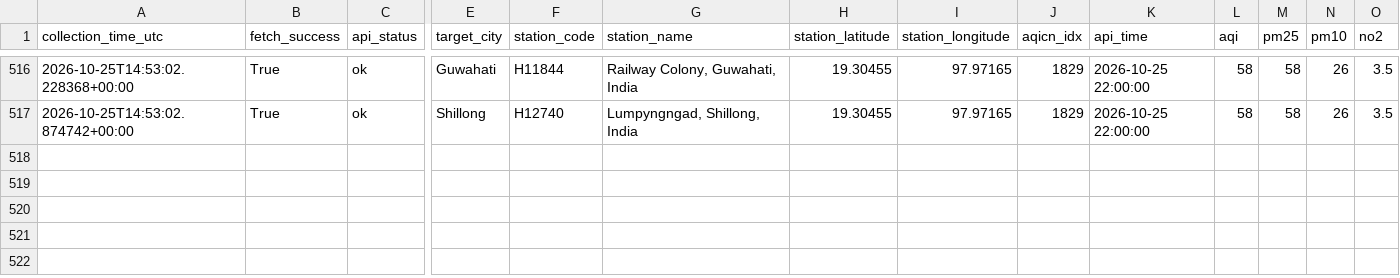
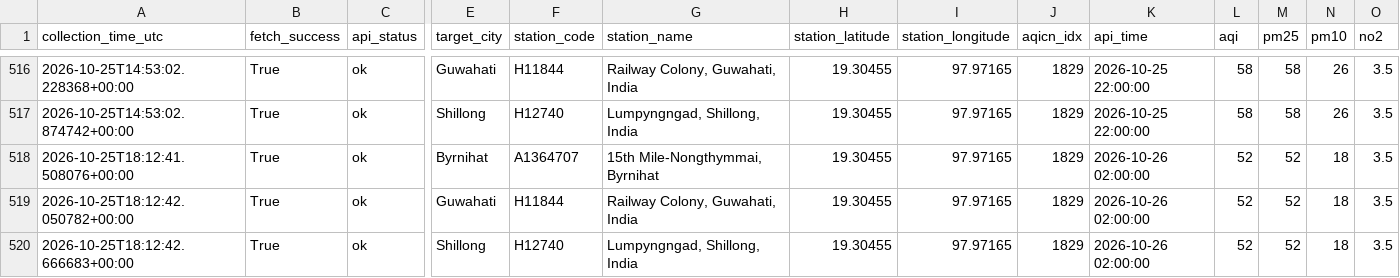
Before and after one commit to Pragyan-Bora59/Byrnihat-Air-Pollution-Research-System, a CSV file: data/raw/aqicn_fetch_log.csv, drawn as a sheet; only a part is shown, gaps mark what is left out; rows hold the shown columns only; the diff names each change by its address in the sheet, - before the commit and + after, or states it on an @@ line.

```diff
--- a/data/raw/aqicn_fetch_log.csv
+++ b/data/raw/aqicn_fetch_log.csv
+row 518: 2026-10-25T18:12:41.508076+00:00 | True | ok | Byrnihat | A1364707 | 15th Mile-Nongthymmai, Byrnihat | 19.30455 | 97.97165 | 1829 | 2026-10-26 02:00:00 | 52 | 52 | 18 | 3.5
+row 519: 2026-10-25T18:12:42.050782+00:00 | True | ok | Guwahati | H11844 | Railway Colony, Guwahati, India | 19.30455 | 97.97165 | 1829 | 2026-10-26 02:00:00 | 52 | 52 | 18 | 3.5
+row 520: 2026-10-25T18:12:42.666683+00:00 | True | ok | Shillong | H12740 | Lumpyngngad, Shillong, India | 19.30455 | 97.97165 | 1829 | 2026-10-26 02:00:00 | 52 | 52 | 18 | 3.5
```
